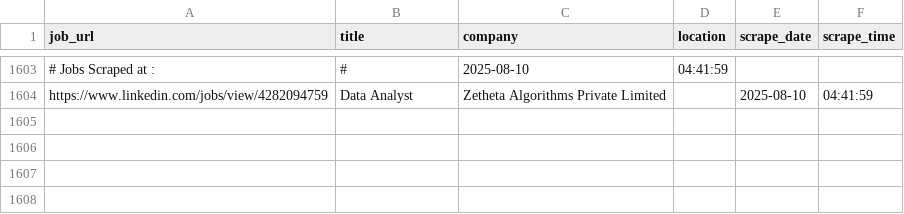
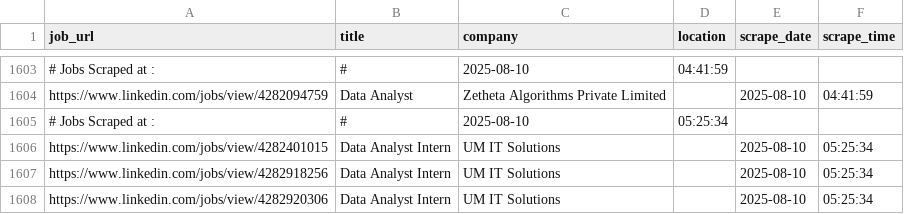
Before and after one commit to ANKIT0017/AUTO-search, a CSV file: jobs_main.csv, drawn as a sheet; only a part is shown, gaps mark what is left out.

```diff
--- a/jobs_main.csv
+++ b/jobs_main.csv
@@ -1604 +1604,5 @@
 "https://www.linkedin.com/jobs/view/4282094759","Data Analyst","Zetheta Algorithms Private Limited","","2025-08-10","04:41:59"
+# Jobs Scraped at : , #, 2025-08-10, 05:25:34
+"https://www.linkedin.com/jobs/view/4282401015","Data Analyst Intern","UM IT Solutions","","2025-08-10","05:25:34"
+"https://www.linkedin.com/jobs/view/4282918256","Data Analyst Intern","UM IT Solutions","","2025-08-10","05:25:34"
+"https://www.linkedin.com/jobs/view/4282920306","Data Analyst Intern","UM IT Solutions","","2025-08-10","05:25:34"
```
